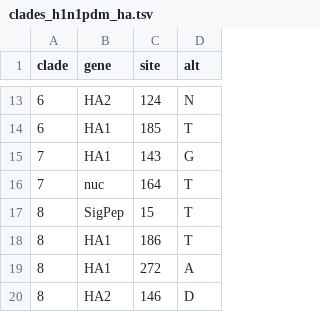
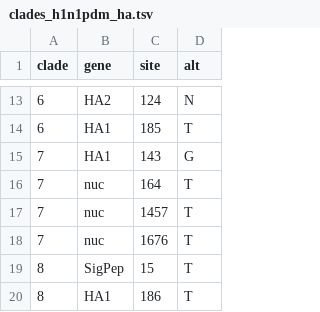
Before and after one commit to nextstrain/seasonal-flu, a TSV file: config/clades_h1n1pdm_ha.tsv, drawn as a sheet; only a part is shown, gaps mark what is left out; the shorter side is filled out with more unchanged rows; the diff names each change by its address in the sheet, - before the commit and + after, or states it on an @@ line.

Commit message:
Fix clock rates, update clades and outliers
This commit includes:
1. Fixing clock rate based on current 12y builds
2. Fix bug in TDB download to download base titers (not just CDC titers)
3. Update outliers
4. Update clade definitions slightly

```diff
--- a/config/clades_h1n1pdm_ha.tsv
+++ b/config/clades_h1n1pdm_ha.tsv
+row 17: 7 | nuc | 1457 | T
+row 18: 7 | nuc | 1676 | T
```
Also changed, not shown: 5 other files.
